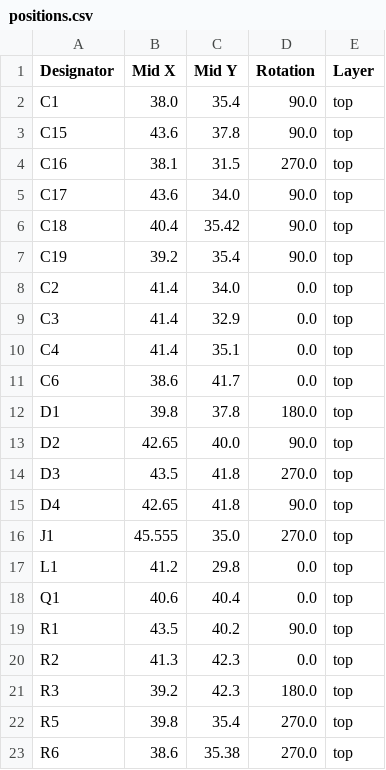
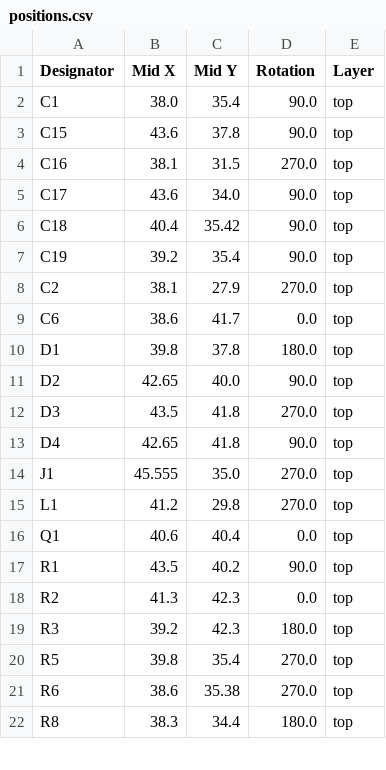
Before and after one commit to revk/ESP32-Faikin, a CSV file: PCB/FaikinDev/production/positions.csv, drawn as a sheet; only a part is shown; the shorter side is filled out with more unchanged rows.

```diff
--- a/PCB/FaikinDev/production/positions.csv
+++ b/PCB/FaikinDev/production/positions.csv
@@ -7,5 +7,3 @@ C18,40.4,35.42,90.0,top
 C19,39.2,35.4,90.0,top
-C2,41.4,34.0,0.0,top
-C3,41.4,32.9,0.0,top
-C4,41.4,35.1,0.0,top
+C2,38.1,27.9,270.0,top
 C6,38.6,41.7,0.0,top
@@ -16,3 +14,3 @@ D4,42.65,41.8,90.0,top
 J1,45.555,35.0,270.0,top
-L1,41.2,29.8,0.0,top
+L1,41.2,29.8,270.0,top
 Q1,40.6,40.4,0.0,top
```
Also changed, not shown: PCB/FaikinDev/production/bom.csv, 14 other files.
